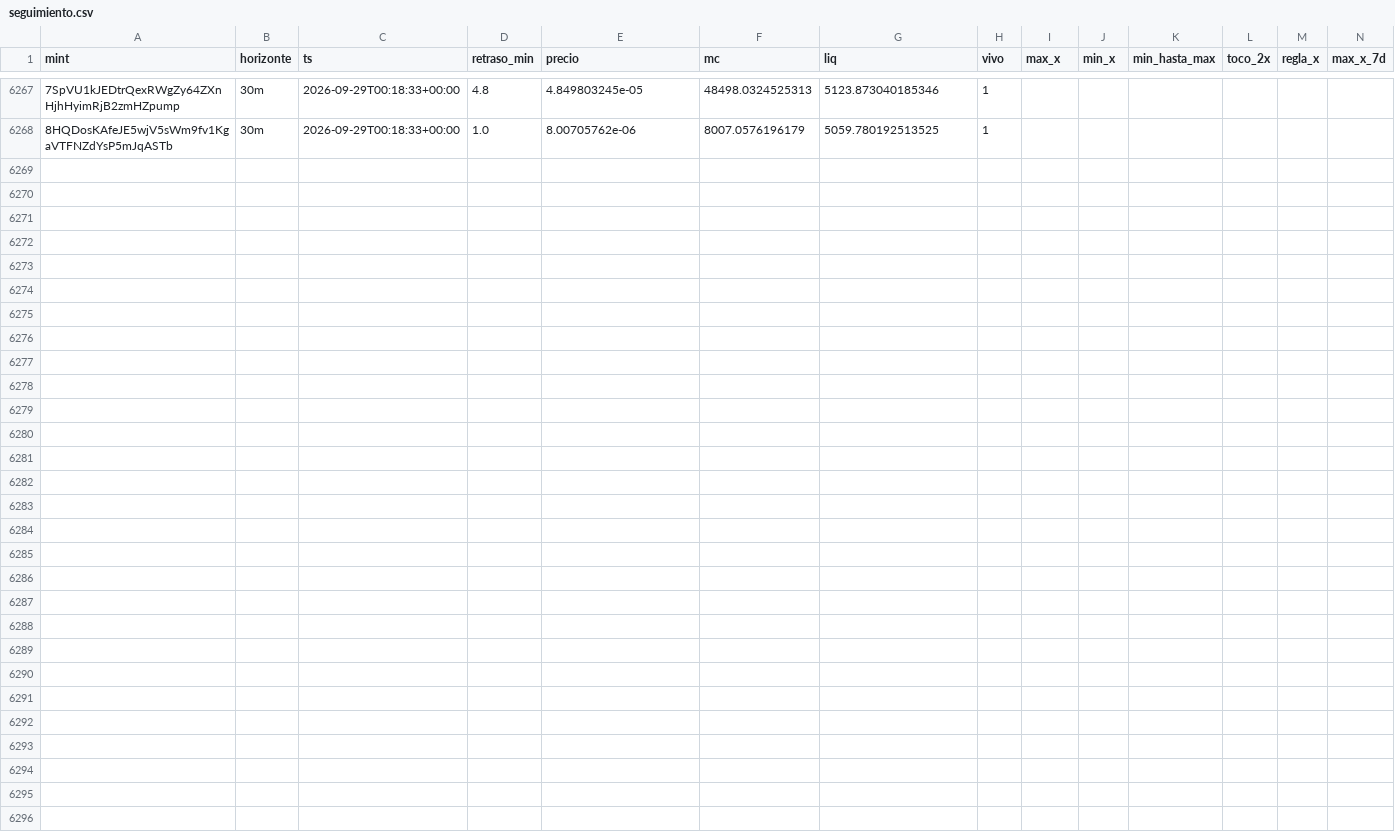
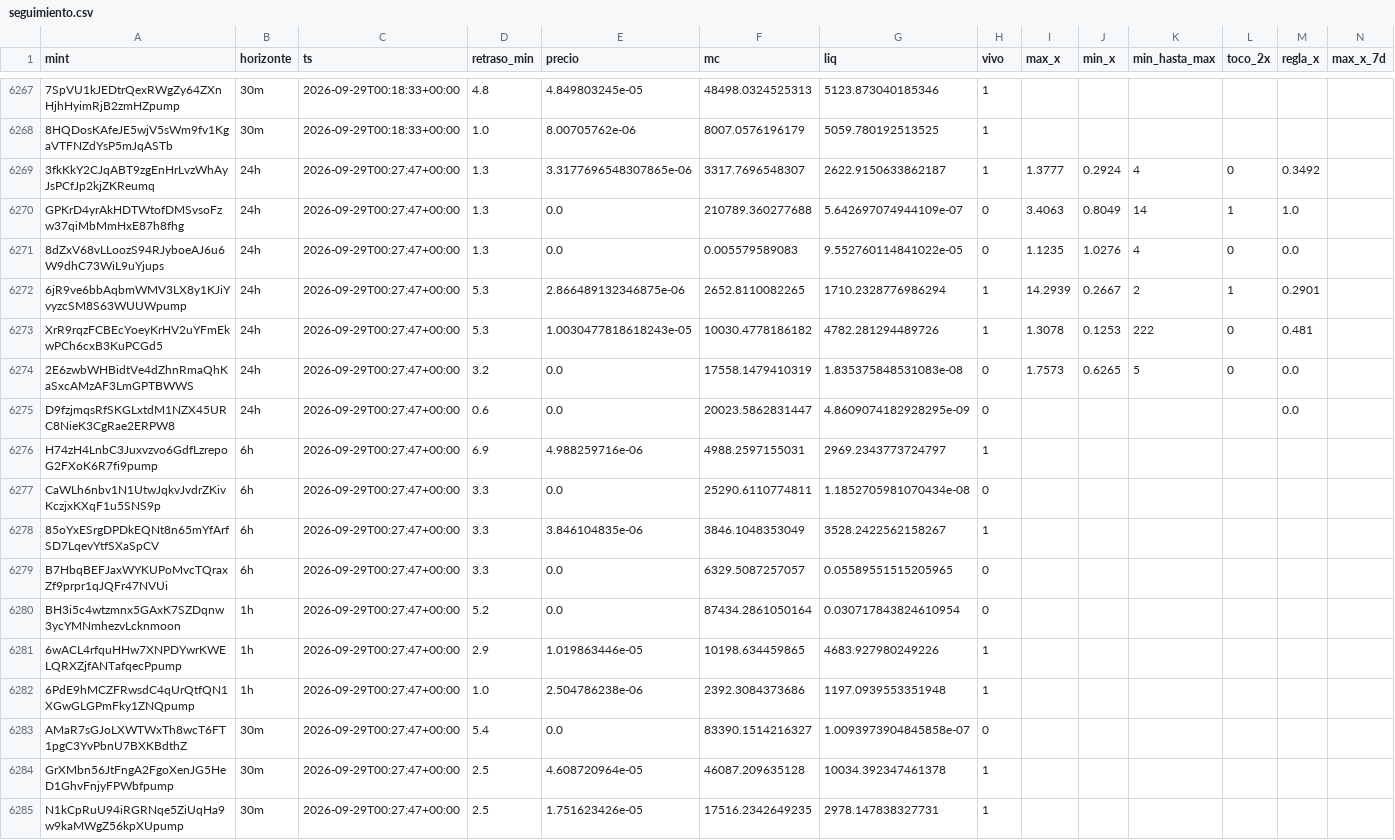
Before and after one commit to eriphelo15/An-lisis-cuantitativo, a CSV file: seguimiento.csv, drawn as a sheet; only a part is shown, gaps mark what is left out; rows hold the shown columns only; the diff names each change by its address in the sheet, - before the commit and + after, or states it on an @@ line.

```diff
--- a/seguimiento.csv
+++ b/seguimiento.csv
+row 6269: 3fkKkY2CJqABT9zgEnHrLvzWhAyJsPCfJp2kjZKReumq | 24h | 2026-09-29T00:27:47+00:00 | 1.3 | 3.3177696548307865e-06 | 3317.7696548307 | 2622.9150633862187 | 1 | 1.3777 | 0.2924 | 4 | 0 | 0.3492
+row 6270: GPKrD4yrAkHDTWtofDMSvsoFzw37qiMbMmHxE87h8fhg | 24h | 2026-09-29T00:27:47+00:00 | 1.3 | 0.0 | 210789.360277688 | 5.642697074944109e-07 | 0 | 3.4063 | 0.8049 | 14 | 1 | 1.0
+row 6271: 8dZxV68vLLoozS94RJyboeAJ6u6W9dhC73WiL9uYjups | 24h | 2026-09-29T00:27:47+00:00 | 1.3 | 0.0 | 0.005579589083 | 9.552760114841022e-05 | 0 | 1.1235 | 1.0276 | 4 | 0 | 0.0
+row 6272: 6jR9ve6bbAqbmWMV3LX8y1KJiYvyzcSM8S63WUUWpump | 24h | 2026-09-29T00:27:47+00:00 | 5.3 | 2.866489132346875e-06 | 2652.8110082265 | 1710.2328776986294 | 1 | 14.2939 | 0.2667 | 2 | 1 | 0.2901
+row 6273: XrR9rqzFCBEcYoeyKrHV2uYFmEkwPCh6cxB3KuPCGd5 | 24h | 2026-09-29T00:27:47+00:00 | 5.3 | 1.0030477818618243e-05 | 10030.4778186182 | 4782.281294489726 | 1 | 1.3078 | 0.1253 | 222 | 0 | 0.481
+row 6274: 2E6zwbWHBidtVe4dZhnRmaQhKaSxcAMzAF3LmGPTBWWS | 24h | 2026-09-29T00:27:47+00:00 | 3.2 | 0.0 | 17558.1479410319 | 1.835375848531083e-08 | 0 | 1.7573 | 0.6265 | 5 | 0 | 0.0
+row 6275: D9fzjmqsRfSKGLxtdM1NZX45URC8NieK3CgRae2ERPW8 | 24h | 2026-09-29T00:27:47+00:00 | 0.6 | 0.0 | 20023.5862831447 | 4.8609074182928295e-09 | 0 |  |  |  |  | 0.0
+row 6276: H74zH4LnbC3Juxvzvo6GdfLzrepoG2FXoK6R7fi9pump | 6h | 2026-09-29T00:27:47+00:00 | 6.9 | 4.988259716e-06 | 4988.2597155031 | 2969.2343773724797 | 1
+row 6277: CaWLh6nbv1N1UtwJqkvJvdrZKivKczjxKXqF1u5SNS9p | 6h | 2026-09-29T00:27:47+00:00 | 3.3 | 0.0 | 25290.6110774811 | 1.1852705981070434e-08 | 0
+row 6278: 85oYxESrgDPDkEQNt8n65mYfArfSD7LqevYtfSXaSpCV | 6h | 2026-09-29T00:27:47+00:00 | 3.3 | 3.846104835e-06 | 3846.1048353049 | 3528.2422562158267 | 1
+row 6279: B7HbqBEFJaxWYKUPoMvcTQraxZf9prpr1qJQFr47NVUi | 6h | 2026-09-29T00:27:47+00:00 | 3.3 | 0.0 | 6329.5087257057 | 0.05589551515205965 | 0
+row 6280: BH3i5c4wtzmnx5GAxK7SZDqnw3ycYMNmhezvLcknmoon | 1h | 2026-09-29T00:27:47+00:00 | 5.2 | 0.0 | 87434.2861050164 | 0.030717843824610954 | 0
+row 6281: 6wACL4rfquHHw7XNPDYwrKWELQRXZjfANTafqecPpump | 1h | 2026-09-29T00:27:47+00:00 | 2.9 | 1.019863446e-05 | 10198.634459865 | 4683.927980249226 | 1
+row 6282: 6PdE9hMCZFRwsdC4qUrQtfQN1XGwGLGPmFky1ZNQpump | 1h | 2026-09-29T00:27:47+00:00 | 1.0 | 2.504786238e-06 | 2392.3084373686 | 1197.0939553351948 | 1
+row 6283: AMaR7sGJoLXWTWxTh8wcT6FT1pgC3YvPbnU7BXKBdthZ | 30m | 2026-09-29T00:27:47+00:00 | 5.4 | 0.0 | 83390.1514216327 | 1.0093973904845858e-07 | 0
+row 6284: GrXMbn56JtFngA2FgoXenJG5HeD1GhvFnjyFPWbfpump | 30m | 2026-09-29T00:27:47+00:00 | 2.5 | 4.608720964e-05 | 46087.209635128 | 10034.392347461378 | 1
+row 6285: N1kCpRuU94iRGRNqe5ZiUqHa9w9kaMWgZ56kpXUpump | 30m | 2026-09-29T00:27:47+00:00 | 2.5 | 1.751623426e-05 | 17516.2342649235 | 2978.147838327731 | 1
```
Also changed, not shown: alertas.csv, 3 other files.
